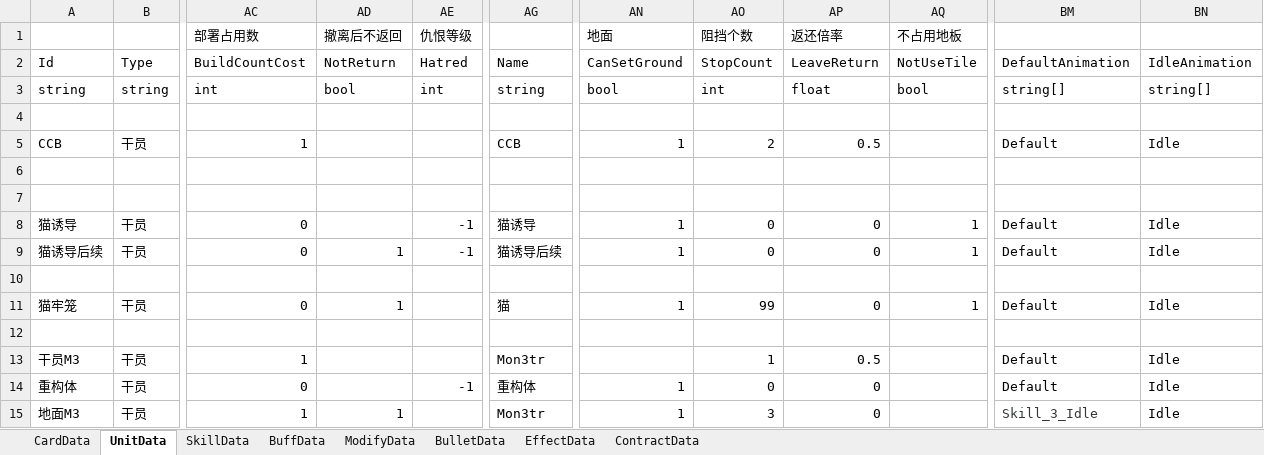
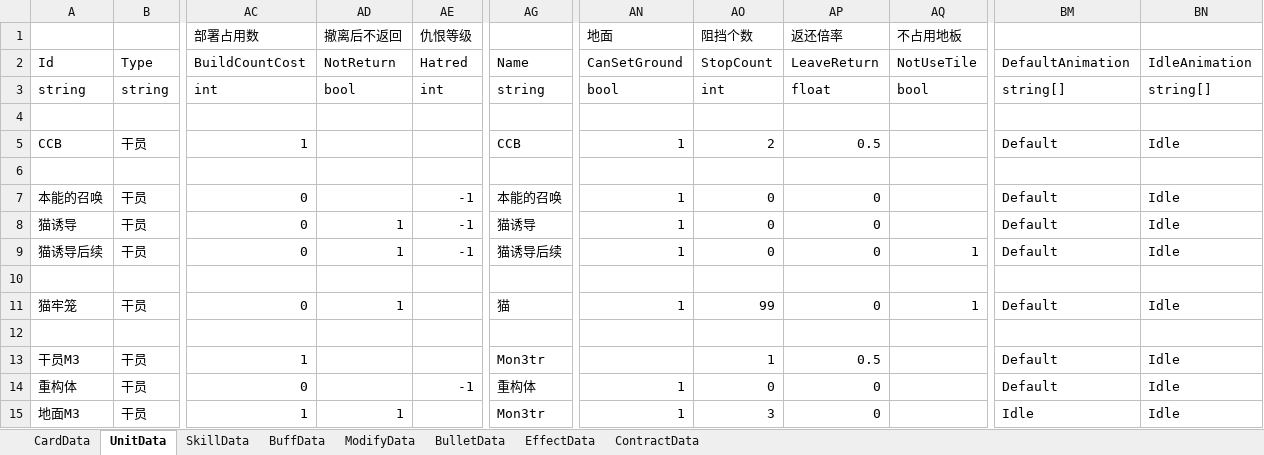
Before and after one commit to XR-857342619/ArkN, an Excel workbook: Excel/Main/Test.xlsx, sheet UnitData, drawn as a sheet; only a part is shown, gaps mark what is left out; values as stored, in another font and other column widths than the file's, no borders; rows hold the shown columns only; the diff names each change by its address in the sheet, - before the commit and + after, or states it on an @@ line.

```diff
--- a/Excel/Main/Test.xlsx (sheet UnitData)
+++ b/Excel/Main/Test.xlsx (sheet UnitData)
-row 7: (empty)
+row 7: 本能的召唤 | 干员 | 0 |  | -1 | 本能的召唤 | 1 | 0 | 0 |  | Default | Idle
-AD8 (撤离后不返回): (empty)
+AD8 (撤离后不返回): 1
-AQ8 (不占用地板): 1
+AQ8 (不占用地板): (empty)
-BM15: Skill_3_Idle
+BM15: Idle
-BM15 text colour: #333639
+BM15 text colour: black
```
Also changed, not shown: sheet SkillData, 2 other files.
